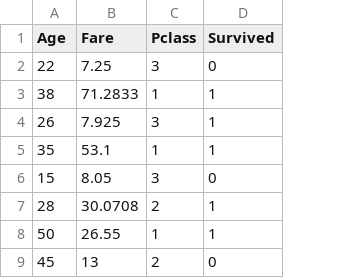
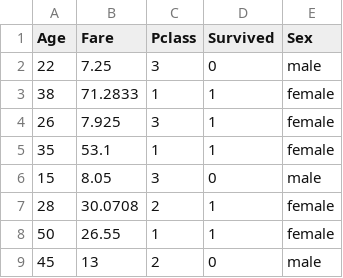
Before and after one commit to volodiafedishin-code/titanic-fastapi, a CSV file: data/tytanic.csv, drawn as a sheet; only a part is shown; the diff names each change by its address in the sheet, - before the commit and + after, or states it on an @@ line.

```diff
--- a/data/tytanic.csv
+++ b/data/tytanic.csv
+column E (Sex), rows 2-9: male | female | female | female | male | female | female | male
```
Also changed, not shown: 4 other files.
